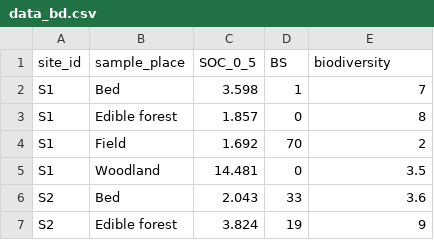
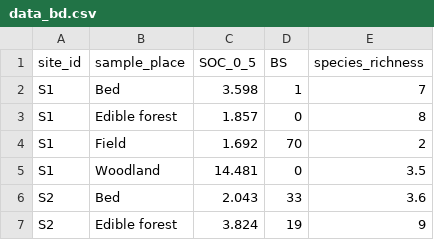
Before and after one commit to jonasgaigr/AgroEcoServices, a CSV file: Data/Input/data_bd.csv, drawn as a sheet; only a part is shown.

Commit message:
improve column name

```diff
--- a/Data/Input/data_bd.csv
+++ b/Data/Input/data_bd.csv
@@ -1,2 +1,2 @@
-site_id,sample_place,SOC_0_5,BS,biodiversity
+site_id,sample_place,SOC_0_5,BS,species_richness
 S1,Bed,3.598,1,7
```
